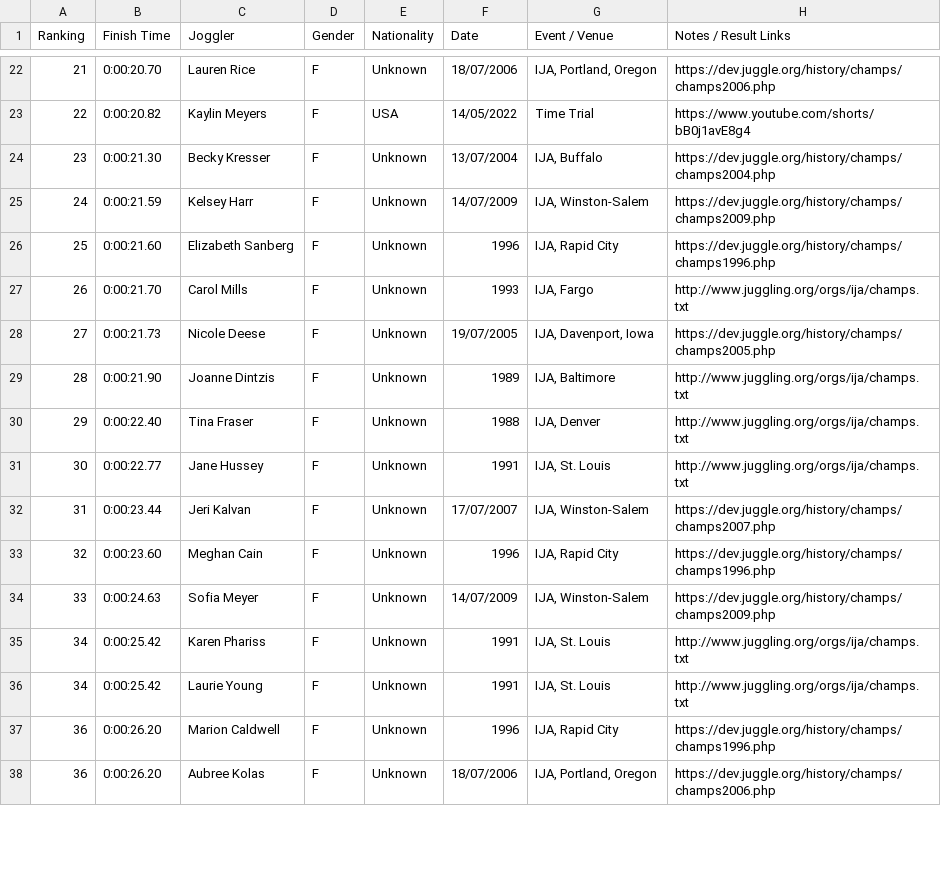
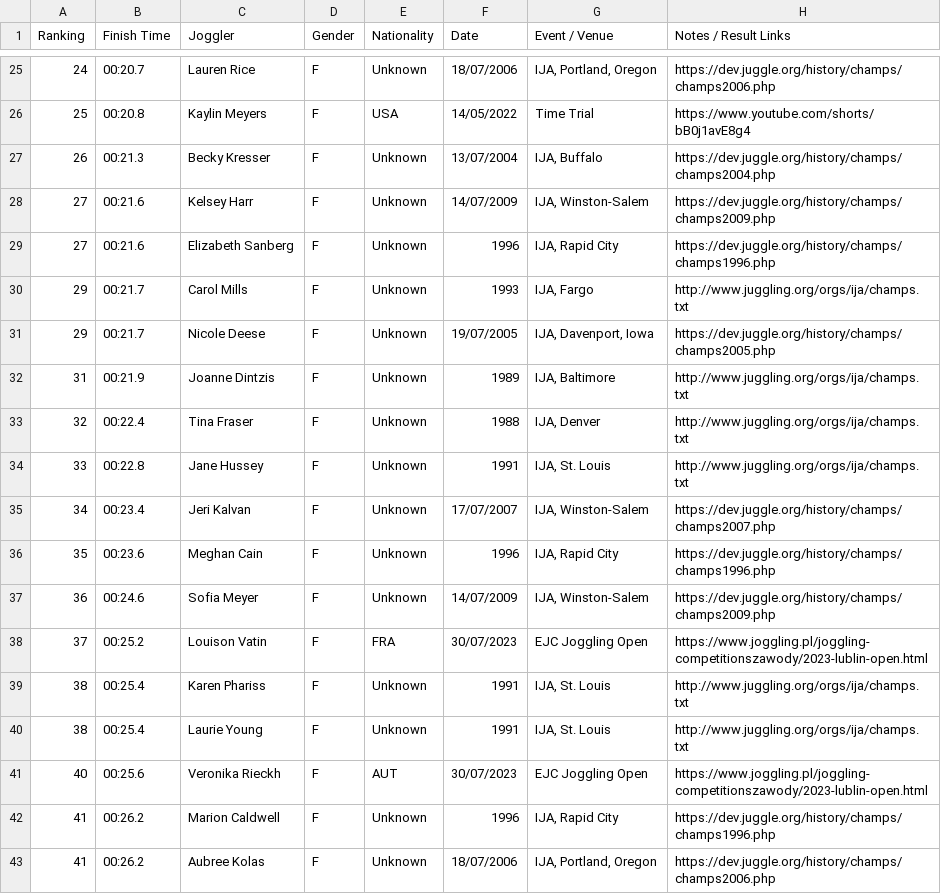
Before and after one commit to joggling-results/results, a CSV file: data/ranking_F_3b_100m.csv, drawn as a sheet; only a part is shown, gaps mark what is left out; the diff covers the shown part only.

```diff
--- a/data/ranking_F_3b_100m.csv
+++ b/data/ranking_F_3b_100m.csv
@@ -22,17 +25,19 @@ Ranking,Finish Time,Joggler,Gender,Nationality,Date,Event / Venue,Notes / Result
-21,0:00:20.70,Lauren Rice,F,Unknown,18/07/2006,"IJA, Portland, Oregon",https://dev.juggle.org/history/champs/champs2006.php
-22,0:00:20.82,Kaylin Meyers,F,USA,14/05/2022,Time Trial,https://www.youtube.com/shorts/bB0j1avE8g4
-23,0:00:21.30,Becky Kresser,F,Unknown,13/07/2004,"IJA, Buffalo",https://dev.juggle.org/history/champs/champs2004.php
-24,0:00:21.59,Kelsey Harr,F,Unknown,14/07/2009,"IJA, Winston-Salem",https://dev.juggle.org/history/champs/champs2009.php
-25,0:00:21.60,Elizabeth Sanberg,F,Unknown,1996,"IJA, Rapid City",https://dev.juggle.org/history/champs/champs1996.php
-26,0:00:21.70,Carol Mills,F,Unknown,1993,"IJA, Fargo",http://www.juggling.org/orgs/ija/champs.txt
-27,0:00:21.73,Nicole Deese,F,Unknown,19/07/2005,"IJA, Davenport, Iowa",https://dev.juggle.org/history/champs/champs2005.php
-28,0:00:21.90,Joanne Dintzis,F,Unknown,1989,"IJA, Baltimore",http://www.juggling.org/orgs/ija/champs.txt
-29,0:00:22.40,Tina Fraser,F,Unknown,1988,"IJA, Denver",http://www.juggling.org/orgs/ija/champs.txt
-30,0:00:22.77,Jane Hussey,F,Unknown,1991,"IJA, St. Louis",http://www.juggling.org/orgs/ija/champs.txt
-31,0:00:23.44,Jeri Kalvan,F,Unknown,17/07/2007,"IJA, Winston-Salem",https://dev.juggle.org/history/champs/champs2007.php
-32,0:00:23.60,Meghan Cain,F,Unknown,1996,"IJA, Rapid City",https://dev.juggle.org/history/champs/champs1996.php
-33,0:00:24.63,Sofia Meyer,F,Unknown,14/07/2009,"IJA, Winston-Salem",https://dev.juggle.org/history/champs/champs2009.php
-34,0:00:25.42,Karen Phariss,F,Unknown,1991,"IJA, St. Louis",http://www.juggling.org/orgs/ija/champs.txt
-34,0:00:25.42,Laurie Young,F,Unknown,1991,"IJA, St. Louis",http://www.juggling.org/orgs/ija/champs.txt
-36,0:00:26.20,Marion Caldwell,F,Unknown,1996,"IJA, Rapid City",https://dev.juggle.org/history/champs/champs1996.php
-36,0:00:26.20,Aubree Kolas,F,Unknown,18/07/2006,"IJA, Portland, Oregon",https://dev.juggle.org/history/champs/champs2006.php
+24,00:20.7,Lauren Rice,F,Unknown,18/07/2006,"IJA, Portland, Oregon",https://dev.juggle.org/history/champs/champs2006.php
+25,00:20.8,Kaylin Meyers,F,USA,14/05/2022,Time Trial,https://www.youtube.com/shorts/bB0j1avE8g4
+26,00:21.3,Becky Kresser,F,Unknown,13/07/2004,"IJA, Buffalo",https://dev.juggle.org/history/champs/champs2004.php
+27,00:21.6,Kelsey Harr,F,Unknown,14/07/2009,"IJA, Winston-Salem",https://dev.juggle.org/history/champs/champs2009.php
+27,00:21.6,Elizabeth Sanberg,F,Unknown,1996,"IJA, Rapid City",https://dev.juggle.org/history/champs/champs1996.php
+29,00:21.7,Carol Mills,F,Unknown,1993,"IJA, Fargo",http://www.juggling.org/orgs/ija/champs.txt
+29,00:21.7,Nicole Deese,F,Unknown,19/07/2005,"IJA, Davenport, Iowa",https://dev.juggle.org/history/champs/champs2005.php
+31,00:21.9,Joanne Dintzis,F,Unknown,1989,"IJA, Baltimore",http://www.juggling.org/orgs/ija/champs.txt
+32,00:22.4,Tina Fraser,F,Unknown,1988,"IJA, Denver",http://www.juggling.org/orgs/ija/champs.txt
+33,00:22.8,Jane Hussey,F,Unknown,1991,"IJA, St. Louis",http://www.juggling.org/orgs/ija/champs.txt
+34,00:23.4,Jeri Kalvan,F,Unknown,17/07/2007,"IJA, Winston-Salem",https://dev.juggle.org/history/champs/champs2007.php
+35,00:23.6,Meghan Cain,F,Unknown,1996,"IJA, Rapid City",https://dev.juggle.org/history/champs/champs1996.php
+36,00:24.6,Sofia Meyer,F,Unknown,14/07/2009,"IJA, Winston-Salem",https://dev.juggle.org/history/champs/champs2009.php
+37,00:25.2,Louison Vatin,F,FRA,30/07/2023,EJC Joggling Open,https://www.joggling.pl/joggling-competitionszawody/2023-lublin-open.html
+38,00:25.4,Karen Phariss,F,Unknown,1991,"IJA, St. Louis",http://www.juggling.org/orgs/ija/champs.txt
+38,00:25.4,Laurie Young,F,Unknown,1991,"IJA, St. Louis",http://www.juggling.org/orgs/ija/champs.txt
+40,00:25.6,Veronika Rieckh,F,AUT,30/07/2023,EJC Joggling Open,https://www.joggling.pl/joggling-competitionszawody/2023-lublin-open.html
+41,00:26.2,Marion Caldwell,F,Unknown,1996,"IJA, Rapid City",https://dev.juggle.org/history/champs/champs1996.php
+41,00:26.2,Aubree Kolas,F,Unknown,18/07/2006,"IJA, Portland, Oregon",https://dev.juggle.org/history/champs/champs2006.php
```
Also changed, not shown: 8 added rows, 2 removed rows and 46 edited cells elsewhere in this file, data/giduz_df.csv, data/map_pivot.csv, 35 other files.
